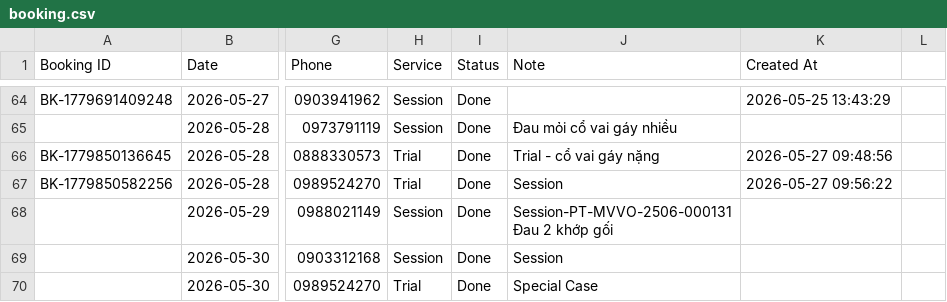
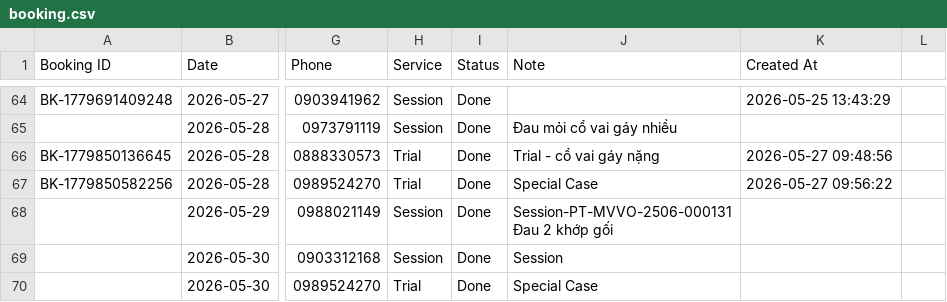
Before and after one commit to dtchien401/ProPhysio-Dashboard, a CSV file: booking.csv, drawn as a sheet; only a part is shown, gaps mark what is left out; the diff names each change by its address in the sheet, - before the commit and + after, or states it on an @@ line.

Commit message:
Auto upload booking.csv from Google Sheets

```diff
--- a/booking.csv
+++ b/booking.csv
-J67 (Note): Session
+J67 (Note): Special Case
```
